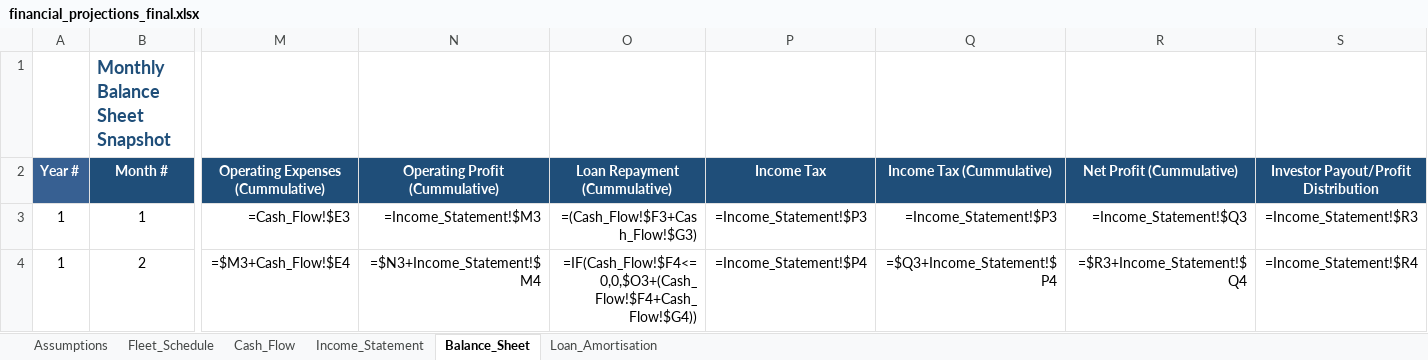
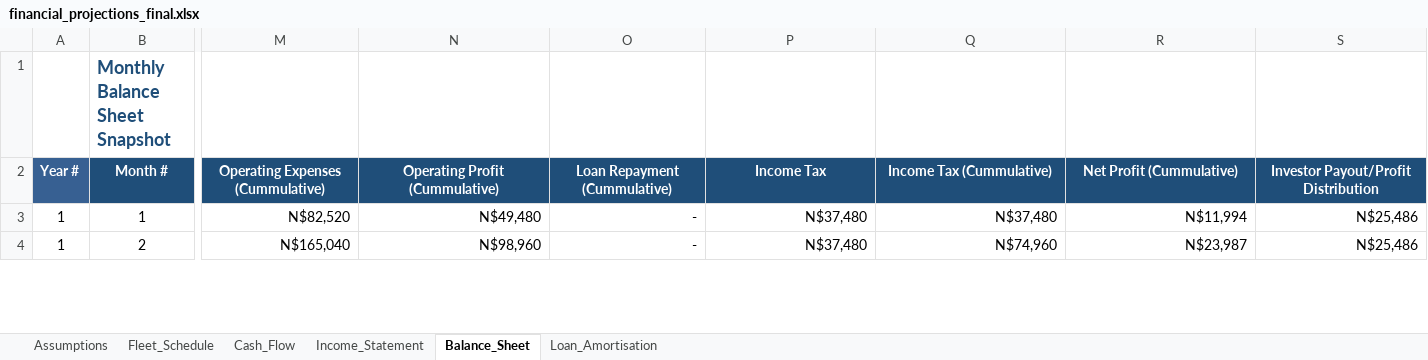
Before and after one commit to sebbi-kankondi/fleet_management, an Excel workbook: data/financial_projections_final.xlsx, sheet Balance_Sheet, drawn as a sheet; only a part is shown, gaps mark what is left out; values as stored, in another font and other column widths than the file's, no borders; formulas without a stored value are shown as written; the diff covers the shown part only; the diff names each change by its address in the sheet, - before the commit and + after, or states it on an @@ line.

```diff
--- a/data/financial_projections_final.xlsx (sheet Balance_Sheet)
+++ b/data/financial_projections_final.xlsx (sheet Balance_Sheet)
-M3 (Operating Expenses (Cummulative)): =Cash_Flow!$E3
+M3 (Operating Expenses (Cummulative)): N$82,520
-N3 (Operating Profit (Cummulative)): =Income_Statement!$M3
+N3 (Operating Profit (Cummulative)): N$49,480
-O3 (Loan Repayment (Cummulative)): =(Cash_Flow!$F3+Cash_Flow!$G3)
+O3 (Loan Repayment (Cummulative)): -
-P3 (Income Tax): =Income_Statement!$P3
+P3 (Income Tax): N$37,480
-Q3 (Income Tax (Cummulative)): =Income_Statement!$P3
+Q3 (Income Tax (Cummulative)): N$37,480
-R3 (Net Profit (Cummulative)): =Income_Statement!$Q3
+R3 (Net Profit (Cummulative)): N$11,994
-S3: =Income_Statement!$R3
+S3: N$25,486
-M4 (Operating Expenses (Cummulative)): =$M3+Cash_Flow!$E4
+M4 (Operating Expenses (Cummulative)): N$165,040
-N4 (Operating Profit (Cummulative)): =$N3+Income_Statement!$M4
+N4 (Operating Profit (Cummulative)): N$98,960
-O4 (Loan Repayment (Cummulative)): =IF(Cash_Flow!$F4<=0,0,$O3+(Cash_Flow!$F4+Cash_Flow!$G4))
+O4 (Loan Repayment (Cummulative)): -
-P4 (Income Tax): =Income_Statement!$P4
+P4 (Income Tax): N$37,480
-Q4 (Income Tax (Cummulative)): =$Q3+Income_Statement!$P4
+Q4 (Income Tax (Cummulative)): N$74,960
-R4 (Net Profit (Cummulative)): =$R3+Income_Statement!$Q4
+R4 (Net Profit (Cummulative)): N$23,987
-S4: =Income_Statement!$R4
+S4: N$25,486
```
Also changed, not shown: 900 edited cells elsewhere in this sheet, sheet Fleet_Schedule, sheet Income_Statement, sheet Cash_Flow, sheet Assumptions, 2 other files.
